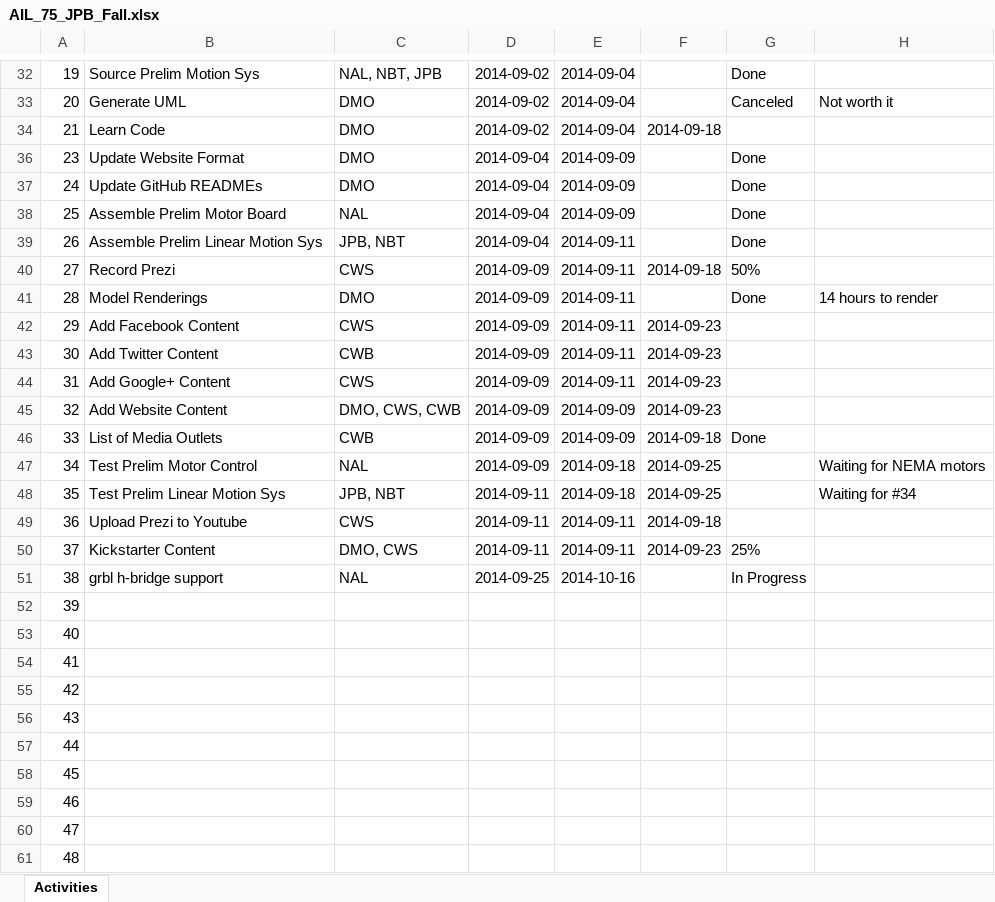
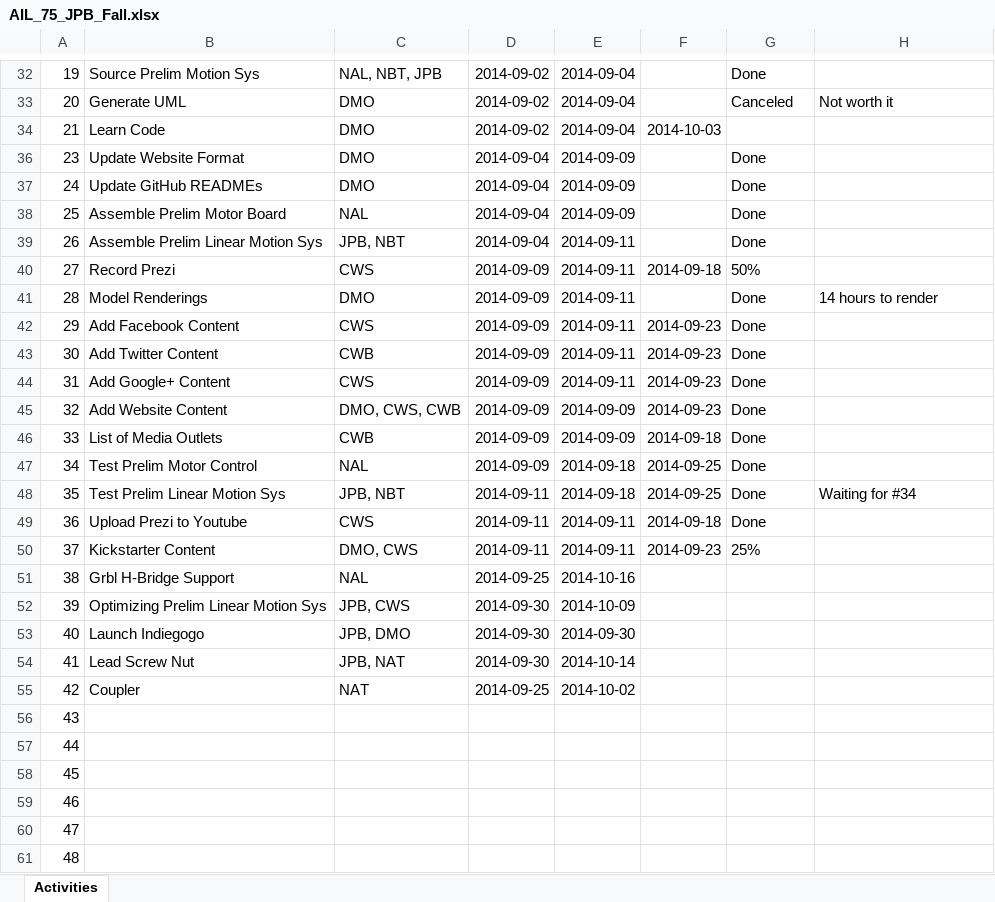
Before and after one commit to dan-olsen/SeniorDesign, an Excel workbook: Logistics/AIL_75_JPB_Fall.xlsx, sheet Activities, drawn as a sheet; only a part is shown, gaps mark what is left out; values as stored, in another font and other column widths than the file's, no borders; table styles not drawn; the diff names each change by its address in the sheet, - before the commit and + after, or states it on an @@ line.

Commit message:
Update AIL

```diff
--- a/Logistics/AIL_75_JPB_Fall.xlsx (sheet Activities)
+++ b/Logistics/AIL_75_JPB_Fall.xlsx (sheet Activities)
-F34: 2014-09-18
+F34: 2014-10-03
-G42:G45: (empty)
+G42:G45: Done
-G47:G49: (empty)
+G47:G49: Done
-H47: Waiting for NEMA motors
+H47: (empty)
-B51: grbl h-bridge support
+B51: Grbl H-Bridge Support
-G51: In Progress
+G51: (empty)
-B52: (empty)
+B52: Optimizing Prelim Linear Motion Sys
-C52: (empty)
+C52: JPB, CWS
-D52:D54: (empty)
+D52:D54: 2014-09-30
-E52: (empty)
+E52: 2014-10-09
-B53: (empty)
+B53: Launch Indiegogo
-C53: (empty)
+C53: JPB, DMO
-E53: (empty)
+E53: 2014-09-30
-B54: (empty)
+B54: Lead Screw Nut
-C54: (empty)
+C54: JPB, NAT
-E54: (empty)
+E54: 2014-10-14
-B55: (empty)
+B55: Coupler
-C55: (empty)
+C55: NAT
-D55: (empty)
+D55: 2014-09-25
-E55: (empty)
+E55: 2014-10-02
```
